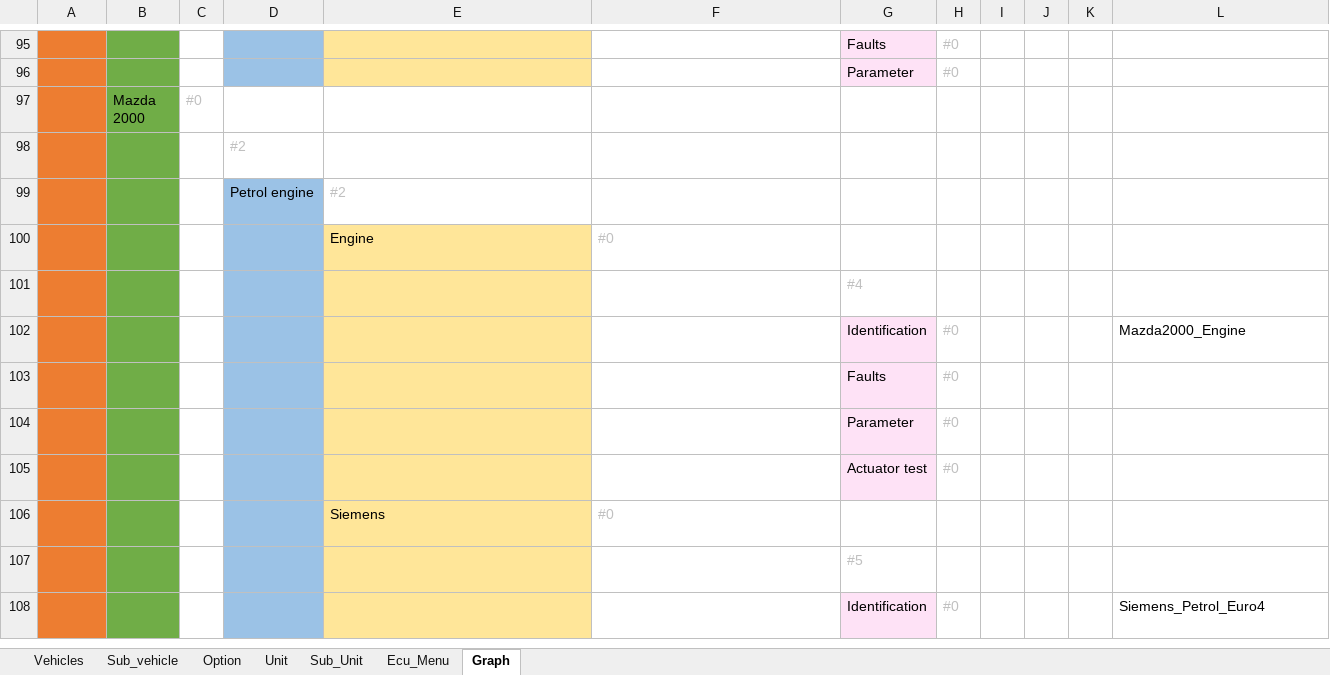
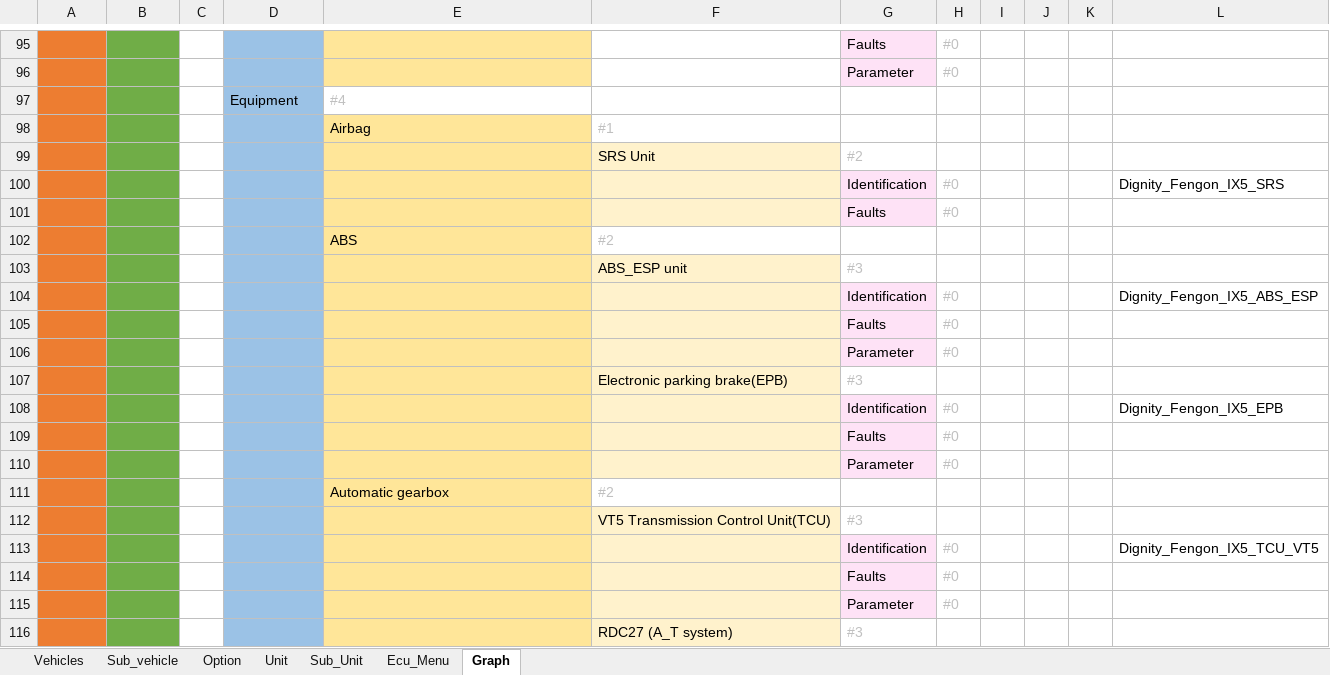
Before and after one commit to workrezvanian-netizen/DiagExcelFiles, an Excel workbook: Diag_Menu/07_Bahman.xlsm, sheet Graph, drawn as a sheet; only a part is shown, gaps mark what is left out; the shorter side is filled out with more unchanged rows; values as stored, in another font and other column widths than the file's, no borders; the diff covers the shown part only; the diff names each change by its address in the sheet, - before the commit and + after, or states it on an @@ line.

Commit message:
Update Diag_Menu/07_Bahman.xlsm

```diff
--- a/Diag_Menu/07_Bahman.xlsm (sheet Graph)
+++ b/Diag_Menu/07_Bahman.xlsm (sheet Graph)
+row 97: Bahman | DIGNITY |  | Equipment | #4
+row 98: Bahman | DIGNITY |  | Equipment | Airbag | #1
+row 99: Bahman | DIGNITY |  | Equipment | Airbag | SRS Unit | #2
+row 100: Bahman | DIGNITY |  | Equipment | Airbag | SRS Unit | Identification | #0 |  |  |  | Dignity_Fengon_IX5_SRS
+row 101: Bahman | DIGNITY |  | Equipment | Airbag | SRS Unit | Faults | #0
+row 102: Bahman | DIGNITY |  | Equipment | ABS | #2
+row 103: Bahman | DIGNITY |  | Equipment | ABS | ABS_ESP unit | #3
+row 104: Bahman | DIGNITY |  | Equipment | ABS | ABS_ESP unit | Identification | #0 |  |  |  | Dignity_Fengon_IX5_ABS_ESP
+row 105: Bahman | DIGNITY |  | Equipment | ABS | ABS_ESP unit | Faults | #0
+row 106: Bahman | DIGNITY |  | Equipment | ABS | ABS_ESP unit | Parameter | #0
+row 107: Bahman | DIGNITY |  | Equipment | ABS | Electronic parking brake(EPB) | #3
+row 108: Bahman | DIGNITY |  | Equipment | ABS | Electronic parking brake(EPB) | Identification | #0 |  |  |  | Dignity_Fengon_IX5_EPB
+row 109: Bahman | DIGNITY |  | Equipment | ABS | Electronic parking brake(EPB) | Faults | #0
+row 110: Bahman | DIGNITY |  | Equipment | ABS | Electronic parking brake(EPB) | Parameter | #0
+row 111: Bahman | DIGNITY |  | Equipment | Automatic gearbox | #2
+row 112: Bahman | DIGNITY |  | Equipment | Automatic gearbox | VT5 Transmission Control Unit(TCU) | #3
+row 113: Bahman | DIGNITY |  | Equipment | Automatic gearbox | VT5 Transmission Control Unit(TCU) | Identification | #0 |  |  |  | Dignity_Fengon_IX5_TCU_VT5
+row 114: Bahman | DIGNITY |  | Equipment | Automatic gearbox | VT5 Transmission Control Unit(TCU) | Faults | #0
+row 115: Bahman | DIGNITY |  | Equipment | Automatic gearbox | VT5 Transmission Control Unit(TCU) | Parameter | #0
+row 116: Bahman | DIGNITY |  | Equipment | Automatic gearbox | RDC27 (A_T system) | #3
```
Also changed, not shown: 58 added rows and 1 edited cell elsewhere in this sheet, sheet Ecu_Menu, sheet Unit, sheet Sub_Unit, sheet Option.
